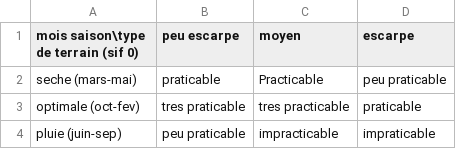
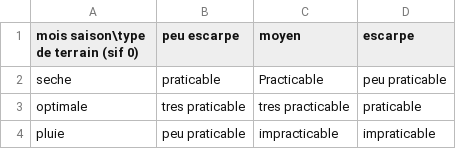
Before and after one commit to teo-bou/SY10, a CSV file: Projet-Eau/SIFS/SIF 0.csv, drawn as a sheet.

Commit message:
Changes by teobo

```diff
--- a/Projet-Eau/SIFS/SIF 0.csv
+++ b/Projet-Eau/SIFS/SIF 0.csv
@@ -1,4 +1,4 @@
 mois saison\type de terrain (sif 0),peu escarpe,moyen,escarpe
-seche (mars-mai),praticable,Practicable,peu praticable
-optimale (oct-fev),tres praticable,tres practicable,praticable
-pluie (juin-sep),peu praticable,impracticable,impraticable
+seche,praticable,Practicable,peu praticable
+optimale,tres praticable,tres practicable,praticable
+pluie,peu praticable,impracticable,impraticable
```
